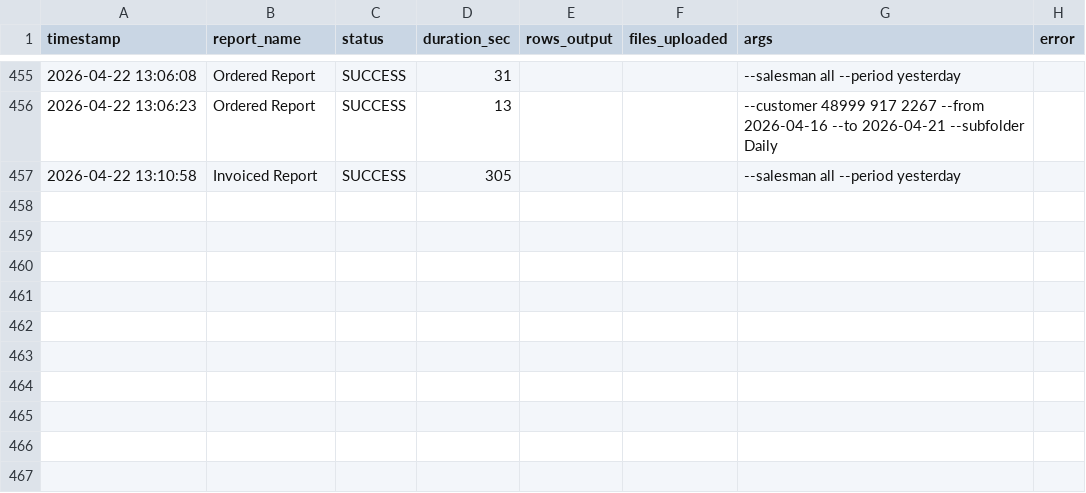
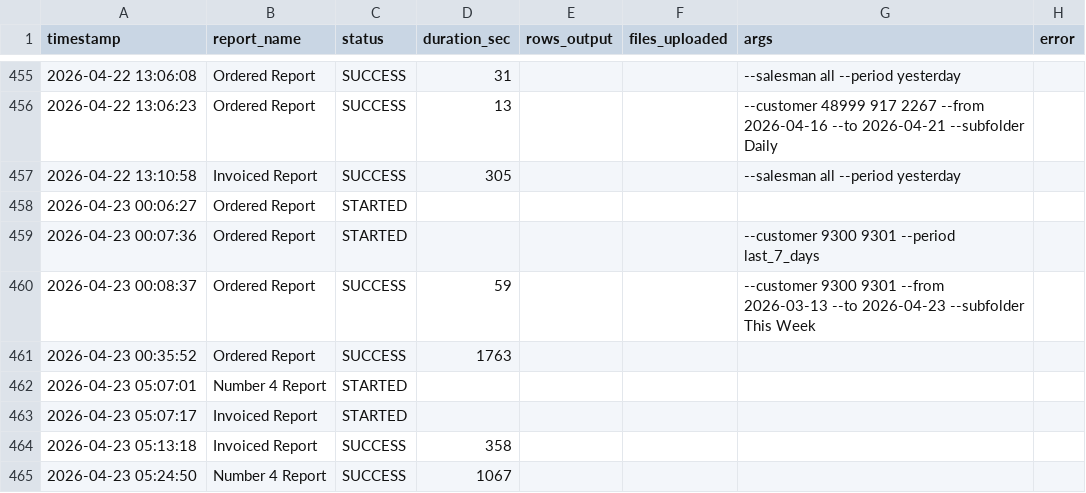
Before and after one commit to mennyg19-cmyk/AchimSales, a CSV file: logs/run_log.csv, drawn as a sheet; only a part is shown, gaps mark what is left out; the diff names each change by its address in the sheet, - before the commit and + after, or states it on an @@ line.

```diff
--- a/logs/run_log.csv
+++ b/logs/run_log.csv
+row 458: 2026-04-23 00:06:27 | Ordered Report | STARTED
+row 459: 2026-04-23 00:07:36 | Ordered Report | STARTED |  |  |  | --customer 9300 9301 --period last_7_days
+row 460: 2026-04-23 00:08:37 | Ordered Report | SUCCESS | 59 |  |  | --customer 9300 9301 --from 2026-03-13 --to 2026-04-23 --subfolder This Week
+row 461: 2026-04-23 00:35:52 | Ordered Report | SUCCESS | 1763
+row 462: 2026-04-23 05:07:01 | Number 4 Report | STARTED
+row 463: 2026-04-23 05:07:17 | Invoiced Report | STARTED
+row 464: 2026-04-23 05:13:18 | Invoiced Report | SUCCESS | 358
+row 465: 2026-04-23 05:24:50 | Number 4 Report | SUCCESS | 1067
```
Also changed, not shown: 1 other file.
